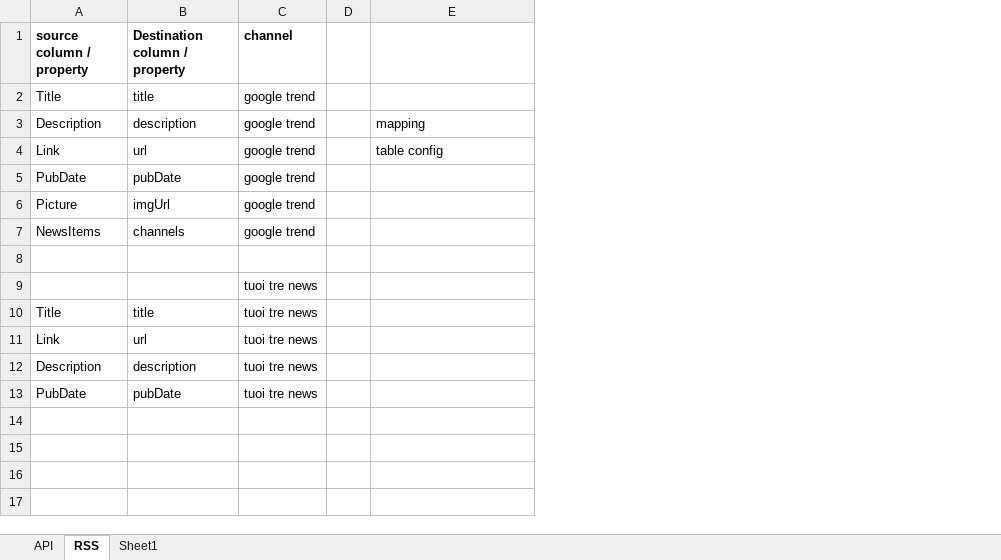
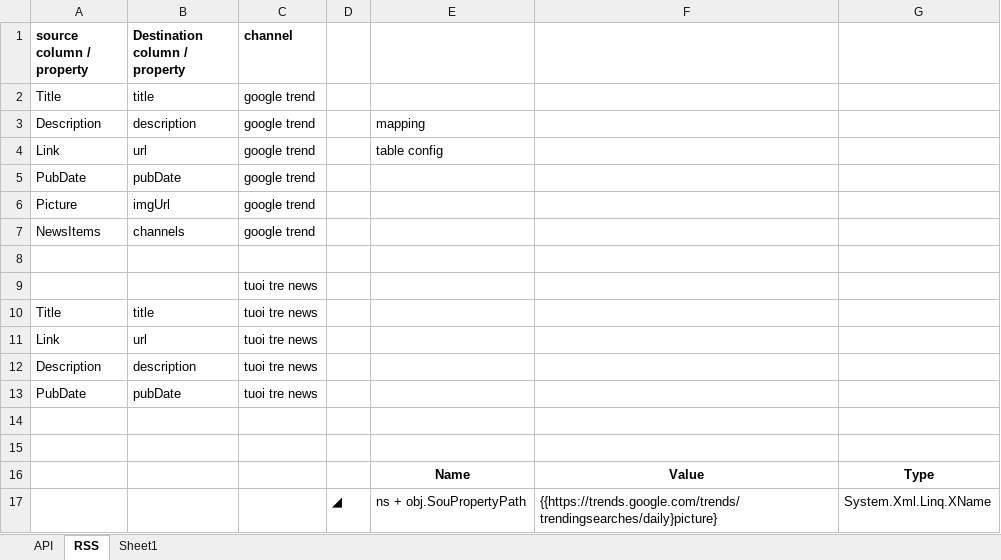
Before and after one commit to LuongXuanNhat/Challenge_BingNewsTest, an Excel workbook: Mapping.xlsx, sheet RSS, drawn as a sheet; values as stored, in another font and other column widths than the file's, no borders; removed rows and columns are numbered as before the commit, all else as after; the diff names each change by its address in the sheet, - before the commit and + after, or states it on an @@ line.

```diff
--- a/Mapping.xlsx (sheet RSS)
+++ b/Mapping.xlsx (sheet RSS)
-column D, empty
+column D, empty
+column F, empty
+column G, empty
+row 14: (empty)
+row 15: (empty)
+row 16:  |  |  |  | Name | Value | Type
+row 17:  |  |  | ◢ | ns + obj.SouPropertyPath | {{https://trends.google.com/trends/trendingsearches/daily}picture} | System.Xml.Linq.XName
```
Also changed, not shown: sheet Sheet1, sheet API, 5 other files.
